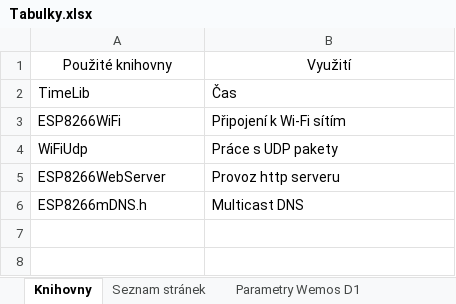
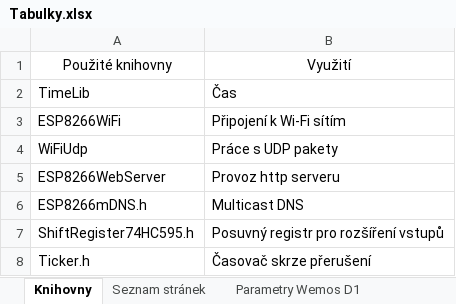
Before and after one commit to numbersixcze/Nixie_Clock, an Excel workbook: Podklady/Tabulky.xlsx, sheet Knihovny, drawn as a sheet; values as stored, in another font and other column widths than the file's, no borders; the diff names each change by its address in the sheet, - before the commit and + after, or states it on an @@ line.

```diff
--- a/Podklady/Tabulky.xlsx (sheet Knihovny)
+++ b/Podklady/Tabulky.xlsx (sheet Knihovny)
+row 7: ShiftRegister74HC595.h | Posuvný registr pro rozšíření vstupů
+row 8: Ticker.h | Časovač skrze přerušení
```
Also changed, not shown: 5 other files.
